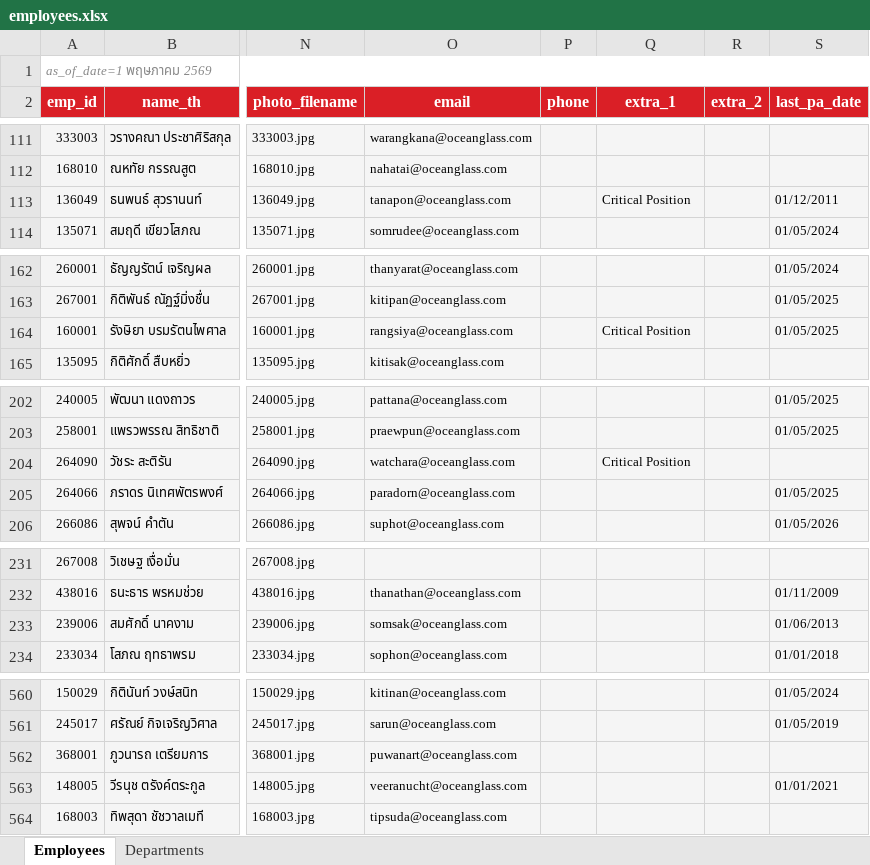
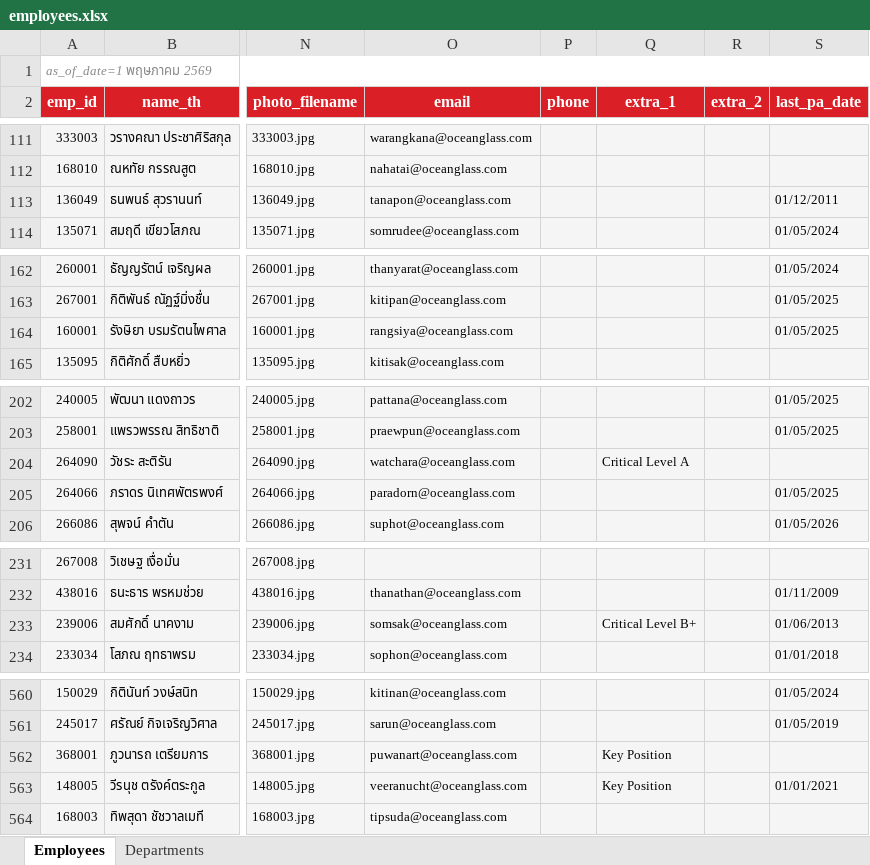
Before and after one commit to pkllimsurat-dotcom/oceanglass-orgchart, an Excel workbook: employees.xlsx, sheet Employees, drawn as a sheet; only a part is shown, gaps mark what is left out; values as stored, in another font and other column widths than the file's, no borders; the diff covers the shown part only; the diff names each change by its address in the sheet, - before the commit and + after, or states it on an @@ line.

Commit message:
Add files via upload

```diff
--- a/employees.xlsx (sheet Employees)
+++ b/employees.xlsx (sheet Employees)
-Q113 (extra_1): Critical Position
+Q113 (extra_1): (empty)
-Q164 (extra_1): Critical Position
+Q164 (extra_1): (empty)
-Q204 (extra_1): Critical Position
+Q204 (extra_1): Critical Level A
-Q233 (extra_1): (empty)
+Q233 (extra_1): Critical Level B+
-Q562:Q563 (extra_1): (empty)
+Q562:Q563 (extra_1): Key Position
```
Also changed, not shown: 5 edited cells elsewhere in this sheet.
